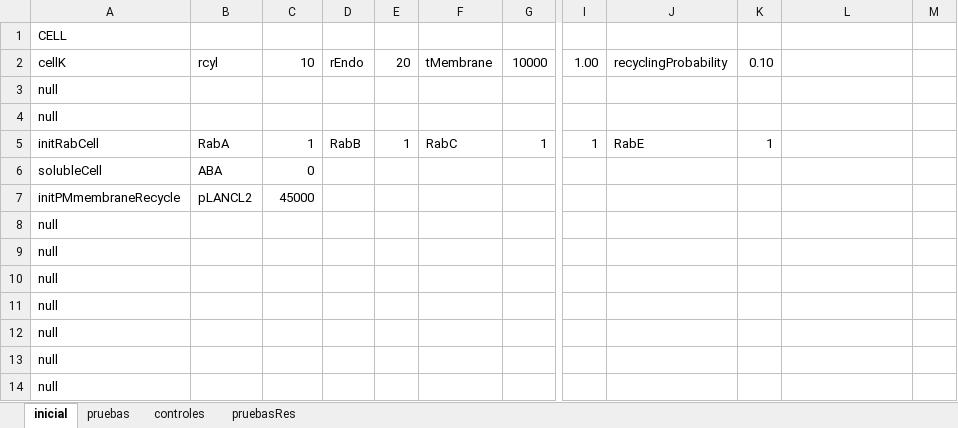
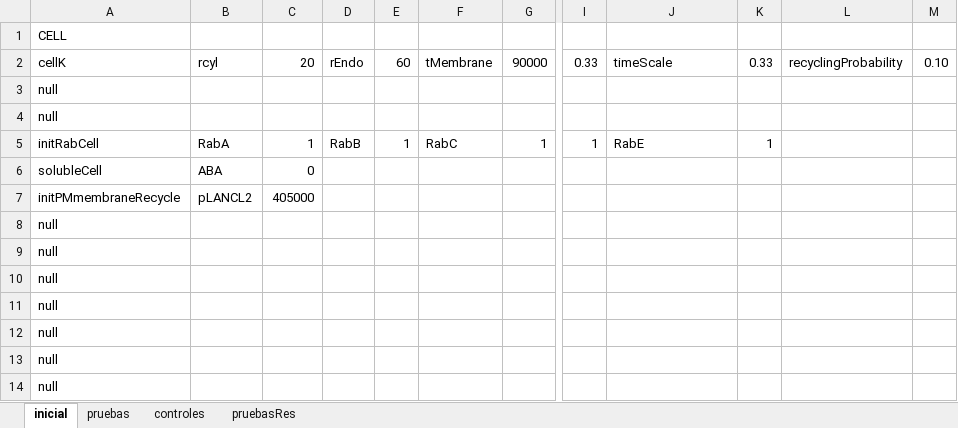
Before and after one commit to ihem-institute/immunity, an Excel workbook: InputIntrTransp3.xlsm, sheet inicial, drawn as a sheet; only a part is shown, gaps mark what is left out; values as stored, in another font and other column widths than the file's, no borders; the diff covers the shown part only; the diff names each change by its address in the sheet, - before the commit and + after, or states it on an @@ line.

Commit message:
Macrophage-copasi working in timeScale and orgScale

```diff
--- a/InputIntrTransp3.xlsm (sheet inicial)
+++ b/InputIntrTransp3.xlsm (sheet inicial)
-C2: 10
+C2: 20
-E2: 20
+E2: 60
-G2: 10000
+G2: 90000
-I2: 1.00
+I2: 0.33
-J2: recyclingProbability
+J2: timeScale
-K2: 0.10
+K2: 0.33
-L2: (empty)
+L2: recyclingProbability
-M2: (empty)
+M2: 0.10
-C7: 45000
+C7: 405000
```
Also changed, not shown: 31 edited cells elsewhere in this sheet, 18 other files.
